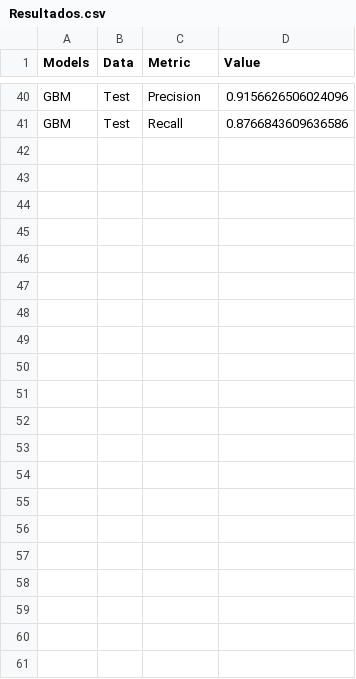
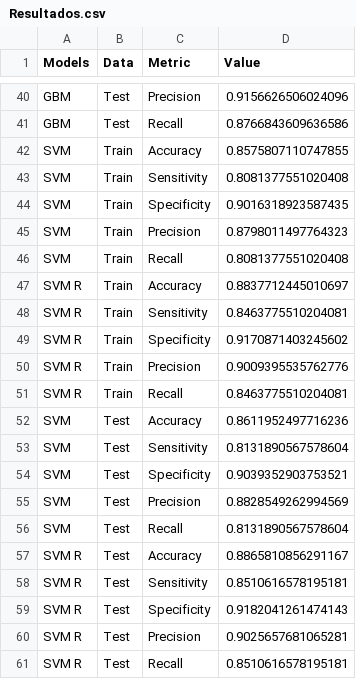
Before and after one commit to JuanCruzC97/Proyecto_CDD, a CSV file: Proyecto A/03 - Comparacion Modelos/Resultados.csv, drawn as a sheet; only a part is shown, gaps mark what is left out; the diff names each change by its address in the sheet, - before the commit and + after, or states it on an @@ line.

Commit message:
Resultados SVM

```diff
--- a/Proyecto A/03 - Comparacion Modelos/Resultados.csv
+++ b/Proyecto A/03 - Comparacion Modelos/Resultados.csv
+row 42: SVM | Train | Accuracy | 0.8575807110747855
+row 43: SVM | Train | Sensitivity | 0.8081377551020408
+row 44: SVM | Train | Specificity | 0.9016318923587435
+row 45: SVM | Train | Precision | 0.8798011497764323
+row 46: SVM | Train | Recall | 0.8081377551020408
+row 47: SVM R | Train | Accuracy | 0.8837712445010697
+row 48: SVM R | Train | Sensitivity | 0.8463775510204081
+row 49: SVM R | Train | Specificity | 0.9170871403245602
+row 50: SVM R | Train | Precision | 0.9009395535762776
+row 51: SVM R | Train | Recall | 0.8463775510204081
+row 52: SVM | Test | Accuracy | 0.8611952497716236
+row 53: SVM | Test | Sensitivity | 0.8131890567578604
+row 54: SVM | Test | Specificity | 0.9039352903753521
+row 55: SVM | Test | Precision | 0.8828549262994569
+row 56: SVM | Test | Recall | 0.8131890567578604
+row 57: SVM R | Test | Accuracy | 0.8865810856291167
+row 58: SVM R | Test | Sensitivity | 0.8510616578195181
+row 59: SVM R | Test | Specificity | 0.9182041261474143
+row 60: SVM R | Test | Precision | 0.9025657681065281
+row 61: SVM R | Test | Recall | 0.8510616578195181
```
Also changed, not shown: 1 other file.
